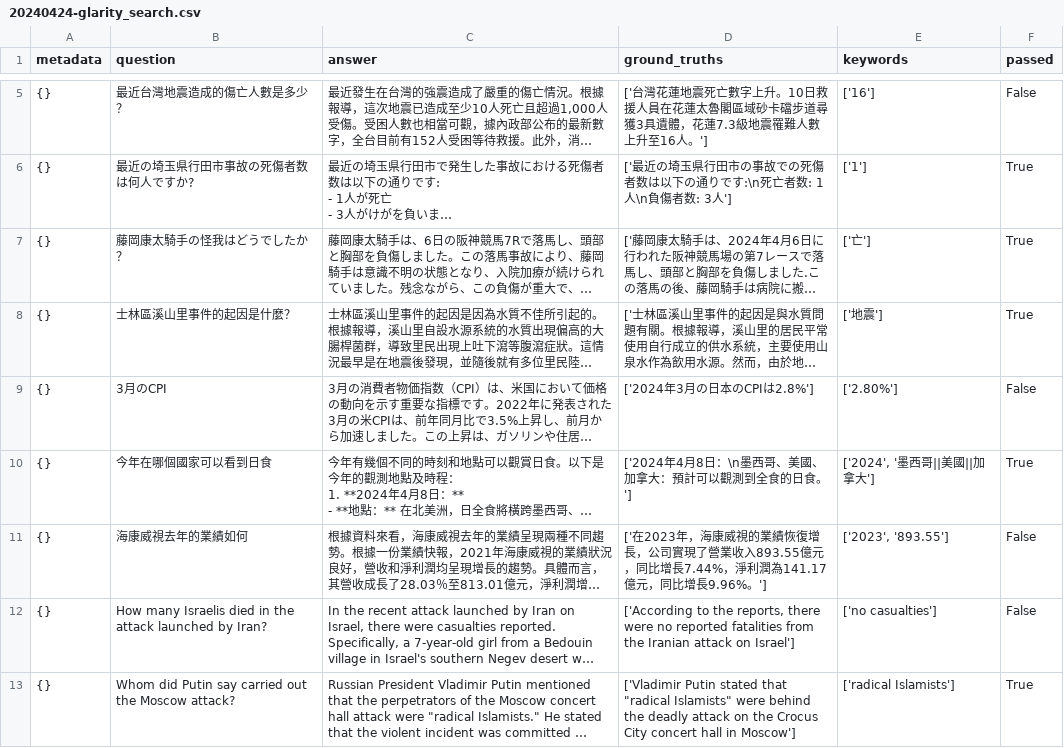
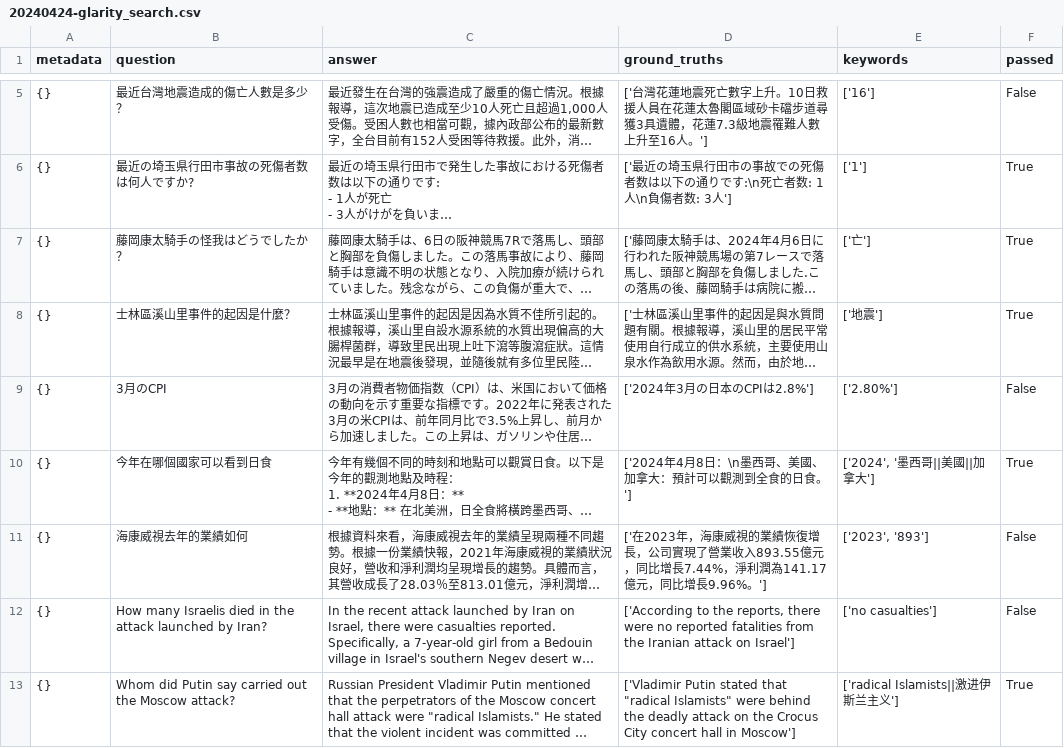
Before and after one commit to sparticleinc/ASEED, a CSV file: evaluations/real_time_news/20240424-glarity_search.csv, drawn as a sheet; only a part is shown, gaps mark what is left out; long unchanged cells end in …; the diff covers the shown part only; the diff names each change by its address in the sheet, - before the commit and + after, or states it on an @@ line.

Commit message:
refactor: Update 20240424-glarity_search.csv

```diff
--- a/evaluations/real_time_news/20240424-glarity_search.csv
+++ b/evaluations/real_time_news/20240424-glarity_search.csv
-E11 (keywords): ['2023', '893.55']
+E11 (keywords): ['2023', '893']
-E13 (keywords): ['radical Islamists']
+E13 (keywords): ['radical Islamists||激进伊斯兰主义']
```
Also changed, not shown: 14 edited cells elsewhere in this file.
